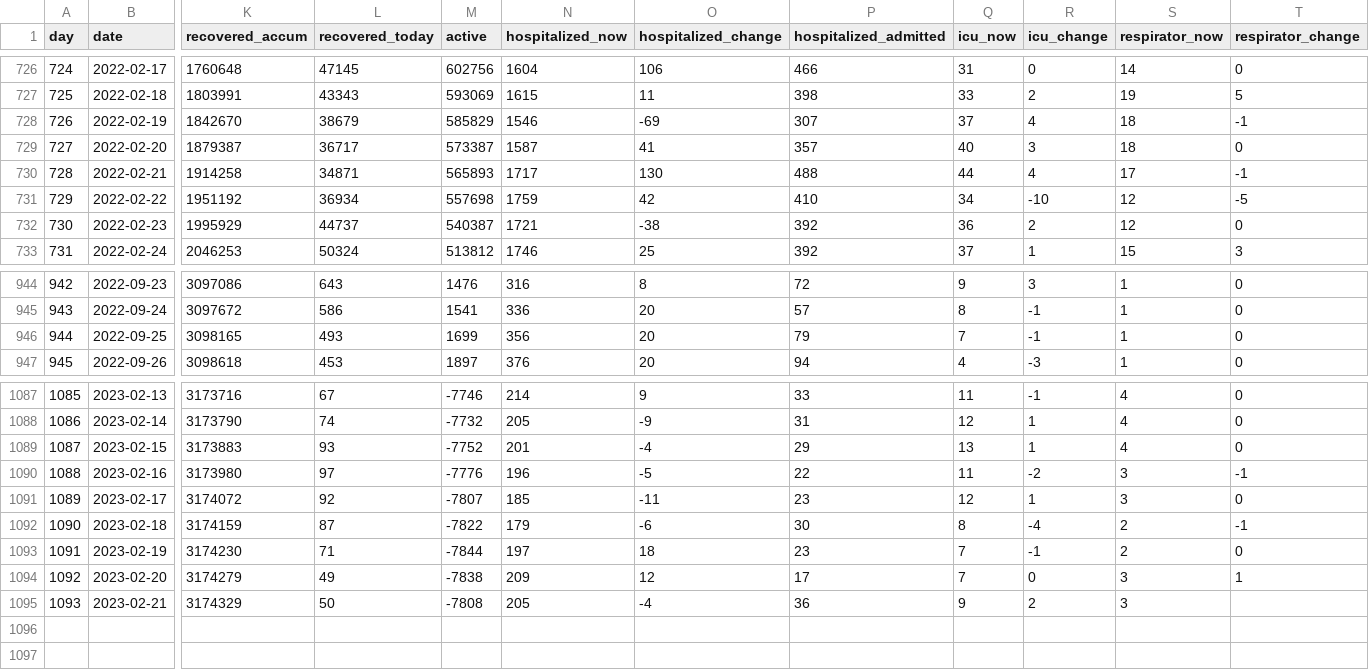
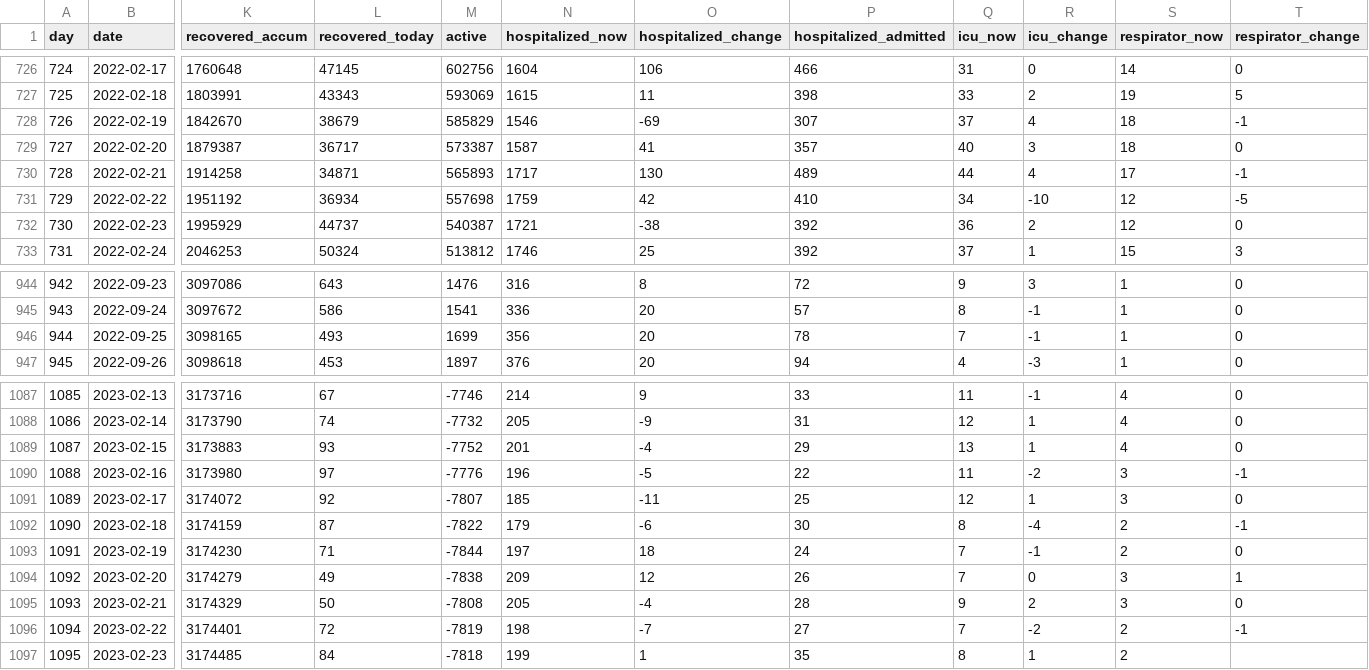
Before and after one commit to xidus/covid-19, a CSV file: covid19-data-denmark.csv, drawn as a sheet; only a part is shown, gaps mark what is left out; rows hold the shown columns only; the diff names each change by its address in the sheet, - before the commit and + after, or states it on an @@ line.

```diff
--- a/covid19-data-denmark.csv
+++ b/covid19-data-denmark.csv
-P730 (hospitalized_admitted): 488
+P730 (hospitalized_admitted): 489
-P946 (hospitalized_admitted): 79
+P946 (hospitalized_admitted): 78
-P1091 (hospitalized_admitted): 23
+P1091 (hospitalized_admitted): 25
-P1093 (hospitalized_admitted): 23
+P1093 (hospitalized_admitted): 24
-P1094 (hospitalized_admitted): 17
+P1094 (hospitalized_admitted): 26
-P1095 (hospitalized_admitted): 36
+P1095 (hospitalized_admitted): 28
-T1095 (respirator_change): (empty)
+T1095 (respirator_change): 0
+row 1096: 1094 | 2023-02-22 | 3174401 | 72 | -7819 | 198 | -7 | 27 | 7 | -2 | 2 | -1
+row 1097: 1095 | 2023-02-23 | 3174485 | 84 | -7818 | 199 | 1 | 35 | 8 | 1 | 2
```
Also changed, not shown: 1 other file.
